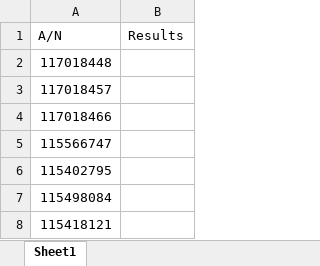
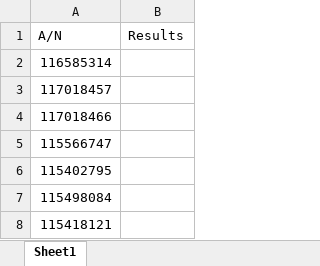
Before and after one commit to Daniel-InnowsBpo/TagUpdater, an Excel workbook: Close.xlsx, sheet Sheet1, drawn as a sheet; only a part is shown; values as stored, in another font and other column widths than the file's, no borders; the diff names each change by its address in the sheet, - before the commit and + after, or states it on an @@ line.

```diff
--- a/Close.xlsx (sheet Sheet1)
+++ b/Close.xlsx (sheet Sheet1)
-A2 (A/N): 117018448
+A2 (A/N): 116585314
```
Also changed, not shown: UrlsAndOtherDetails.xlsx, 12 other files.
